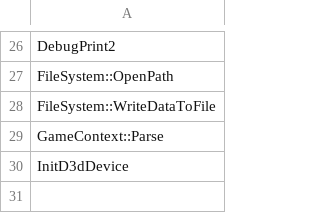
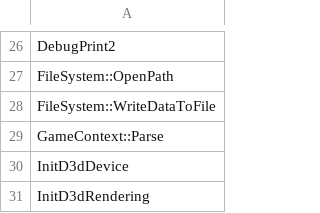
Before and after one commit to happyhavoc/th06, a CSV file: config/implemented.csv, drawn as a sheet; only a part is shown, gaps mark what is left out.

Commit message:
Implement InitD3dRendering

```diff
--- a/config/implemented.csv
+++ b/config/implemented.csv
@@ -30 +30,2 @@ GameContext::Parse
 InitD3dDevice
+InitD3dRendering
```
Also changed, not shown: 2 other files.
